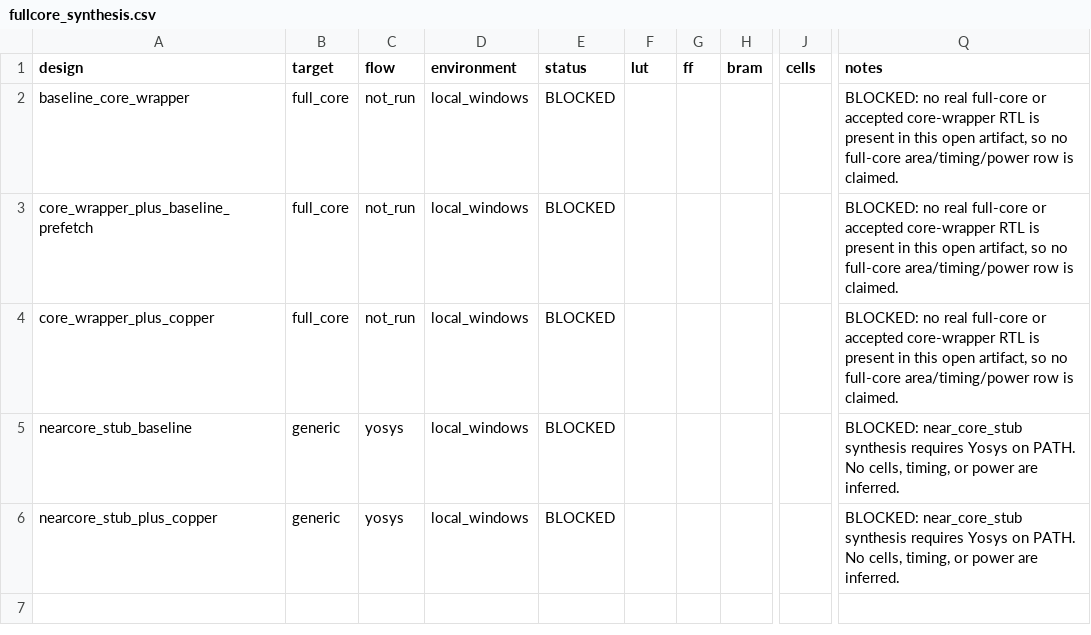
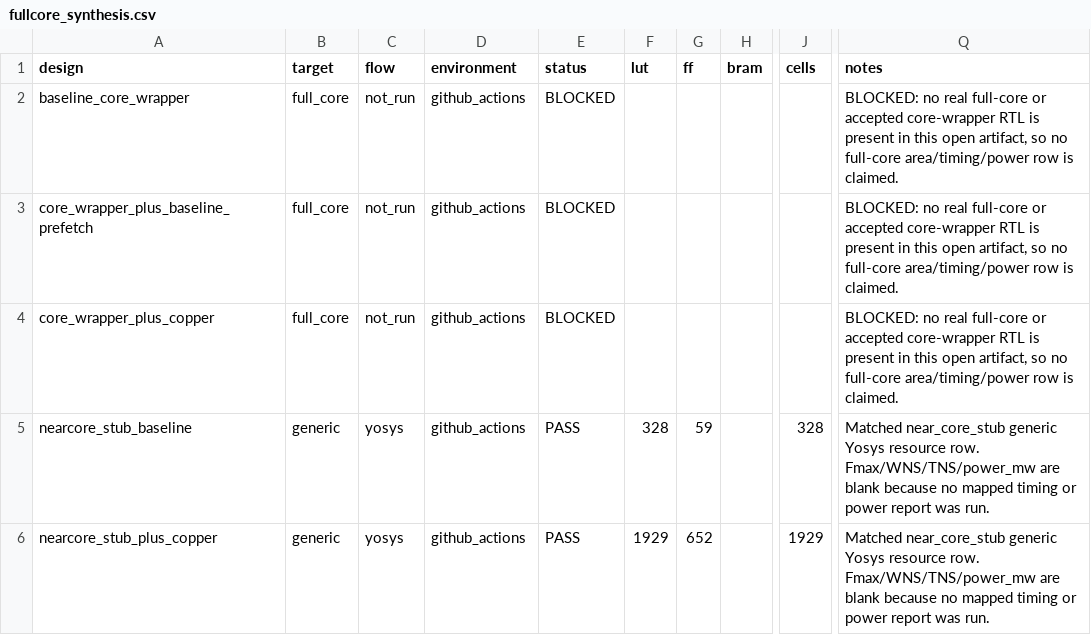
Before and after one commit to Tylerlee102/novel-arm, a CSV file: research/results/fullcore_synthesis.csv, drawn as a sheet; only a part is shown, gaps mark what is left out; the diff names each change by its address in the sheet, - before the commit and + after, or states it on an @@ line.

```diff
--- a/research/results/fullcore_synthesis.csv
+++ b/research/results/fullcore_synthesis.csv
-D2:D6 (environment): local_windows
+D2:D6 (environment): github_actions
-E5:E6 (status): BLOCKED
+E5:E6 (status): PASS
-F5 (lut): (empty)
+F5 (lut): 328
-G5 (ff): (empty)
+G5 (ff): 59
-J5 (cells): (empty)
+J5 (cells): 328
-Q5:Q6 (notes): BLOCKED: near_core_stub synthesis requires Yosys on PATH. No cells, timing, or power are inferred.
+Q5:Q6 (notes): Matched near_core_stub generic Yosys resource row. Fmax/WNS/TNS/power_mw are blank because no mapped timing or power report was run.
-F6 (lut): (empty)
+F6 (lut): 1929
-G6 (ff): (empty)
+G6 (ff): 652
-J6 (cells): (empty)
+J6 (cells): 1929
```
Also changed, not shown: research/results/fullcore_synthesis_overhead.csv, research/results/paper_build_status.csv, 11 other files.
